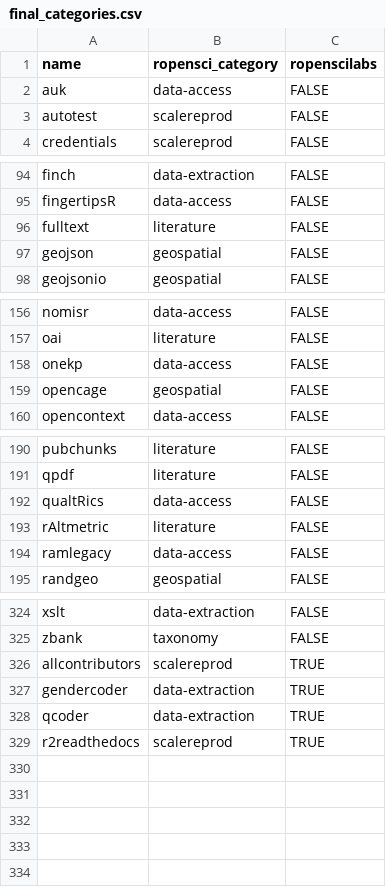
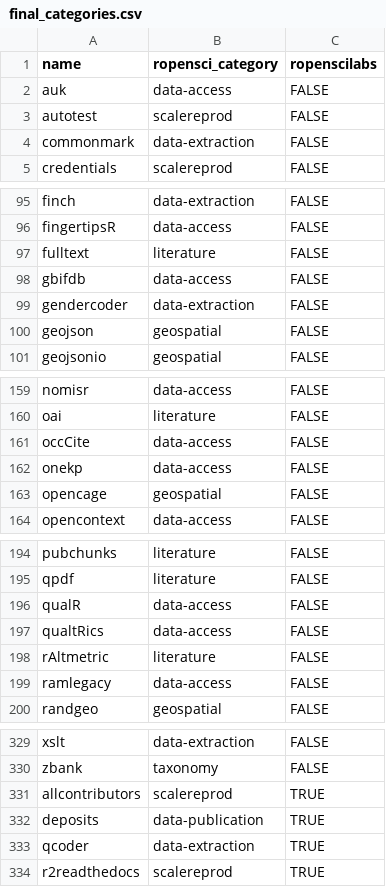
Before and after one commit to ropensci/roregistry, a CSV file: info/final_categories.csv, drawn as a sheet; only a part is shown, gaps mark what is left out; removed rows and columns are numbered as before the commit, all else as after; the diff covers the shown part only; the diff names each change by its address in the sheet, - before the commit and + after, or states it on an @@ line.

Commit message:
update categories

```diff
--- a/info/final_categories.csv
+++ b/info/final_categories.csv
+row 4: commonmark | data-extraction | FALSE
+row 98: gbifdb | data-access | FALSE
+row 99: gendercoder | data-extraction | FALSE
+row 161: occCite | data-access | FALSE
+row 196: qualR | data-access | FALSE
-row 327: gendercoder | data-extraction | TRUE
+row 332: deposits | data-publication | TRUE
```
Also changed, not shown: 2 added rows, 2 removed rows and 1 edited cell elsewhere in this file.
